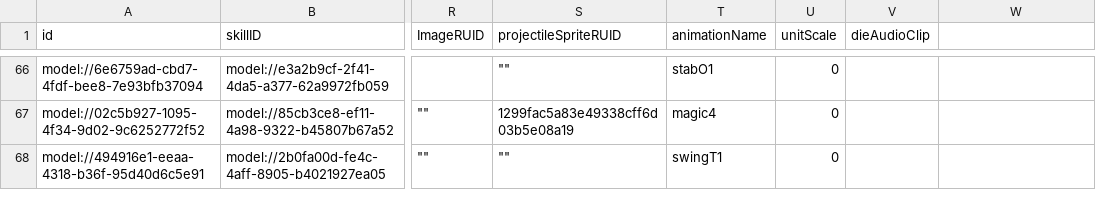
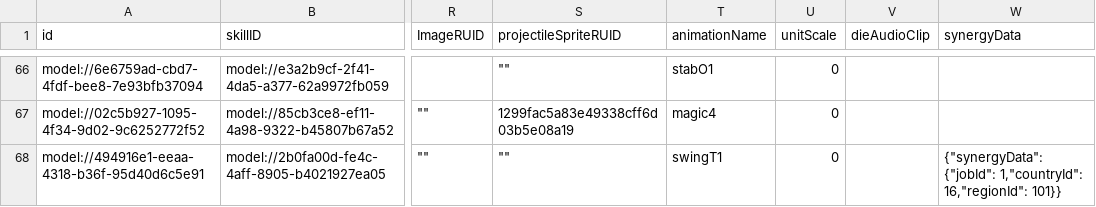
Before and after one commit to browniesss/MapleWorlds, a CSV file: RootDesk/MyDesk/DataSets/Unit.csv, drawn as a sheet; only a part is shown, gaps mark what is left out; the diff names each change by its address in the sheet, - before the commit and + after, or states it on an @@ line.

```diff
--- a/RootDesk/MyDesk/DataSets/Unit.csv
+++ b/RootDesk/MyDesk/DataSets/Unit.csv
-W1: (empty)
+W1: synergyData
-W68 (synergyData): (empty)
+W68 (synergyData): {"synergyData": {"jobId": 1,"countryId": 16,"regionId": 101}}
```
Also changed, not shown: 13 other files.
